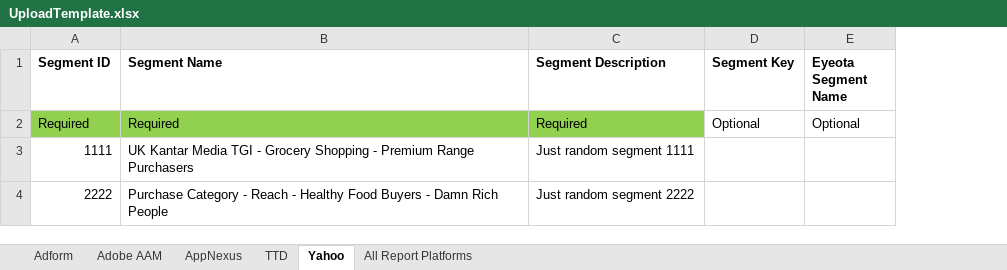
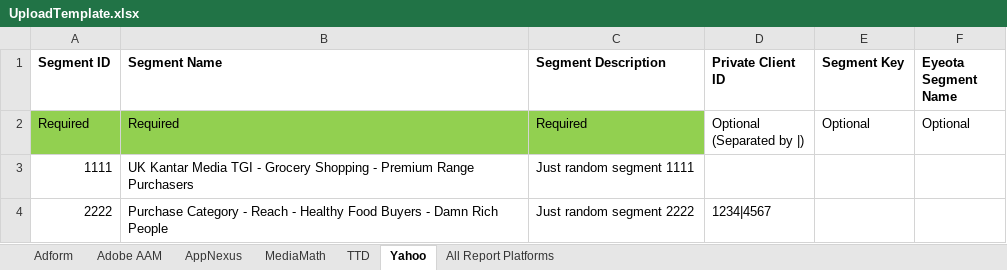
Before and after one commit to asoh90/localplatformsapp, an Excel workbook: UploadTemplate.xlsx, sheet Yahoo, drawn as a sheet; values as stored, in another font and other column widths than the file's, no borders; ↵ is a line break in a cell; the diff names each change by its address in the sheet, - before the commit and + after, or states it on an @@ line.

Commit message:
added additional field for Yahoo tab for Private Buyer ID

```diff
--- a/UploadTemplate.xlsx (sheet Yahoo)
+++ b/UploadTemplate.xlsx (sheet Yahoo)
+sheet tab: MediaMath
+column D (Private Client ID), rows 2-4: Optional ↵ (Separated by |) |  | 1234|4567
```
Also changed, not shown: sheet Adobe AAM, sheet Adform.
